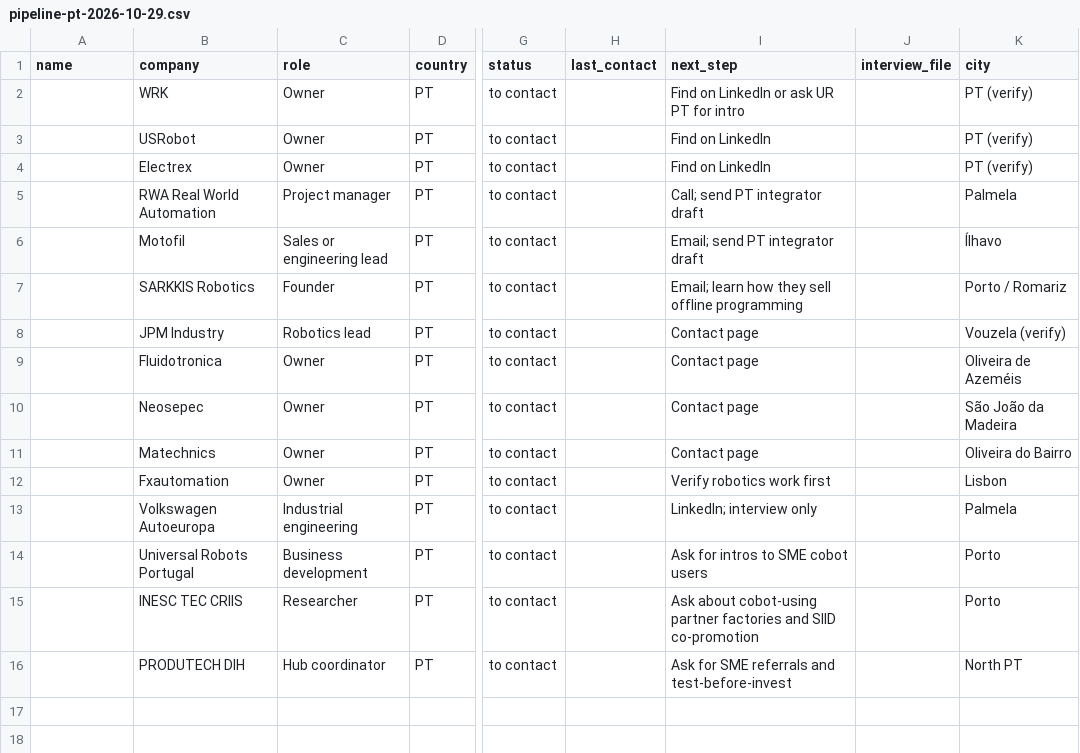
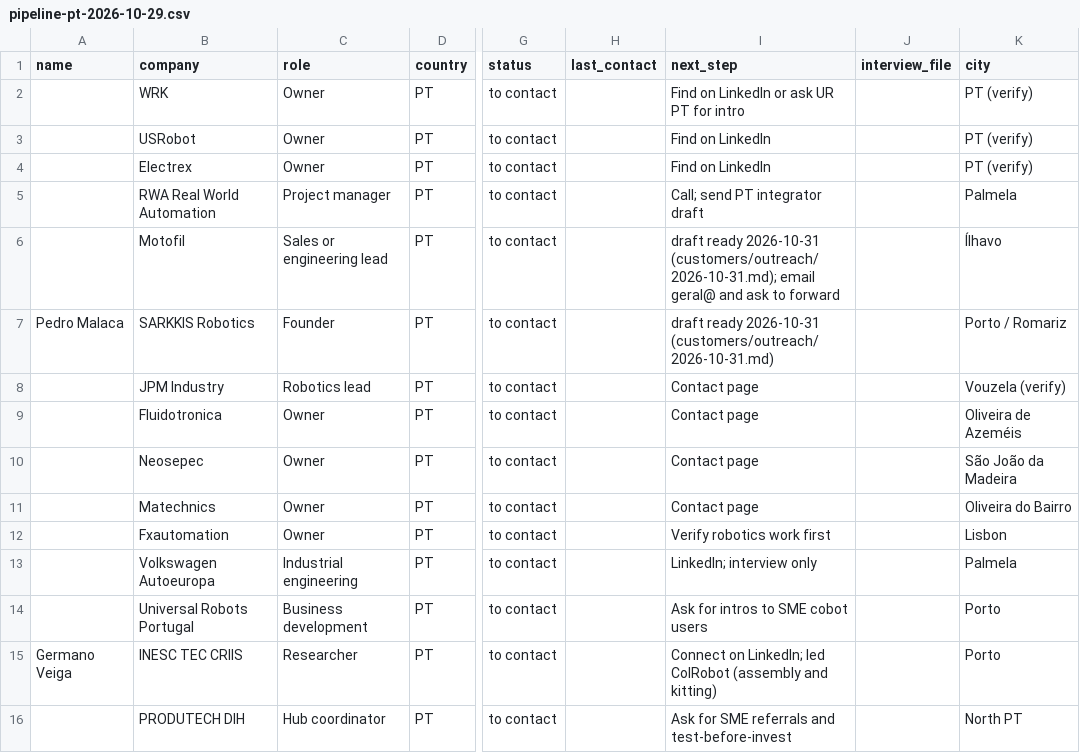
Before and after one commit to ricardoantoniocip-spec/cobot-teaching, a CSV file: customers/pipeline-pt-2026-10-29.csv, drawn as a sheet; only a part is shown, gaps mark what is left out; the diff names each change by its address in the sheet, - before the commit and + after, or states it on an @@ line.

```diff
--- a/customers/pipeline-pt-2026-10-29.csv
+++ b/customers/pipeline-pt-2026-10-29.csv
-I6 (next_step): Email; send PT integrator draft
+I6 (next_step): draft ready 2026-10-31 (customers/outreach/2026-10-31.md); email geral@ and ask to forward
-A7 (name): (empty)
+A7 (name): Pedro Malaca
-I7 (next_step): Email; learn how they sell offline programming
+I7 (next_step): draft ready 2026-10-31 (customers/outreach/2026-10-31.md)
-A15 (name): (empty)
+A15 (name): Germano Veiga
-I15 (next_step): Ask about cobot-using partner factories and SIID co-promotion
+I15 (next_step): Connect on LinkedIn; led ColRobot (assembly and kitting)
```
Also changed, not shown: customers/pipeline-2026-10-27.csv, 3 other files.
